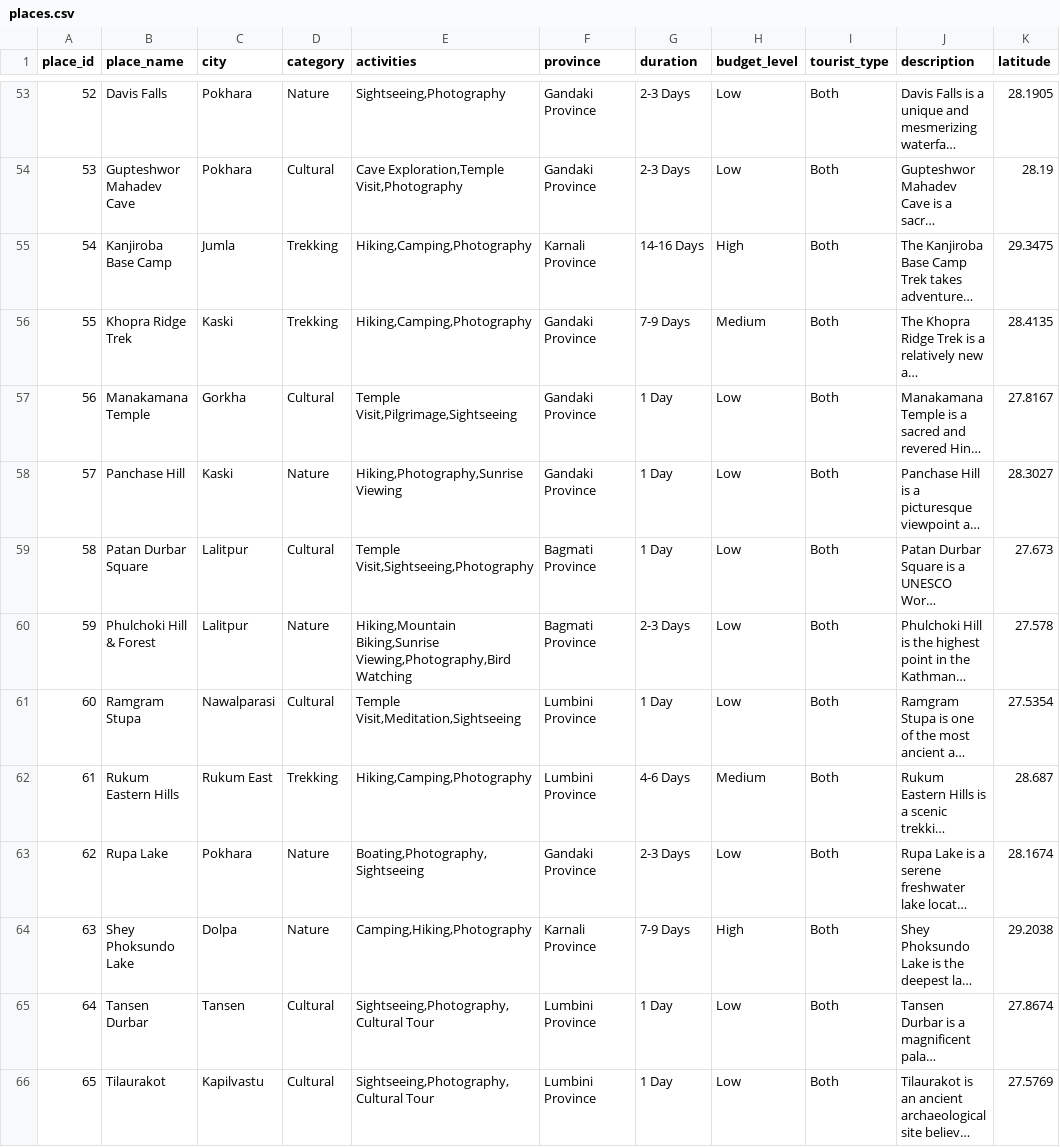
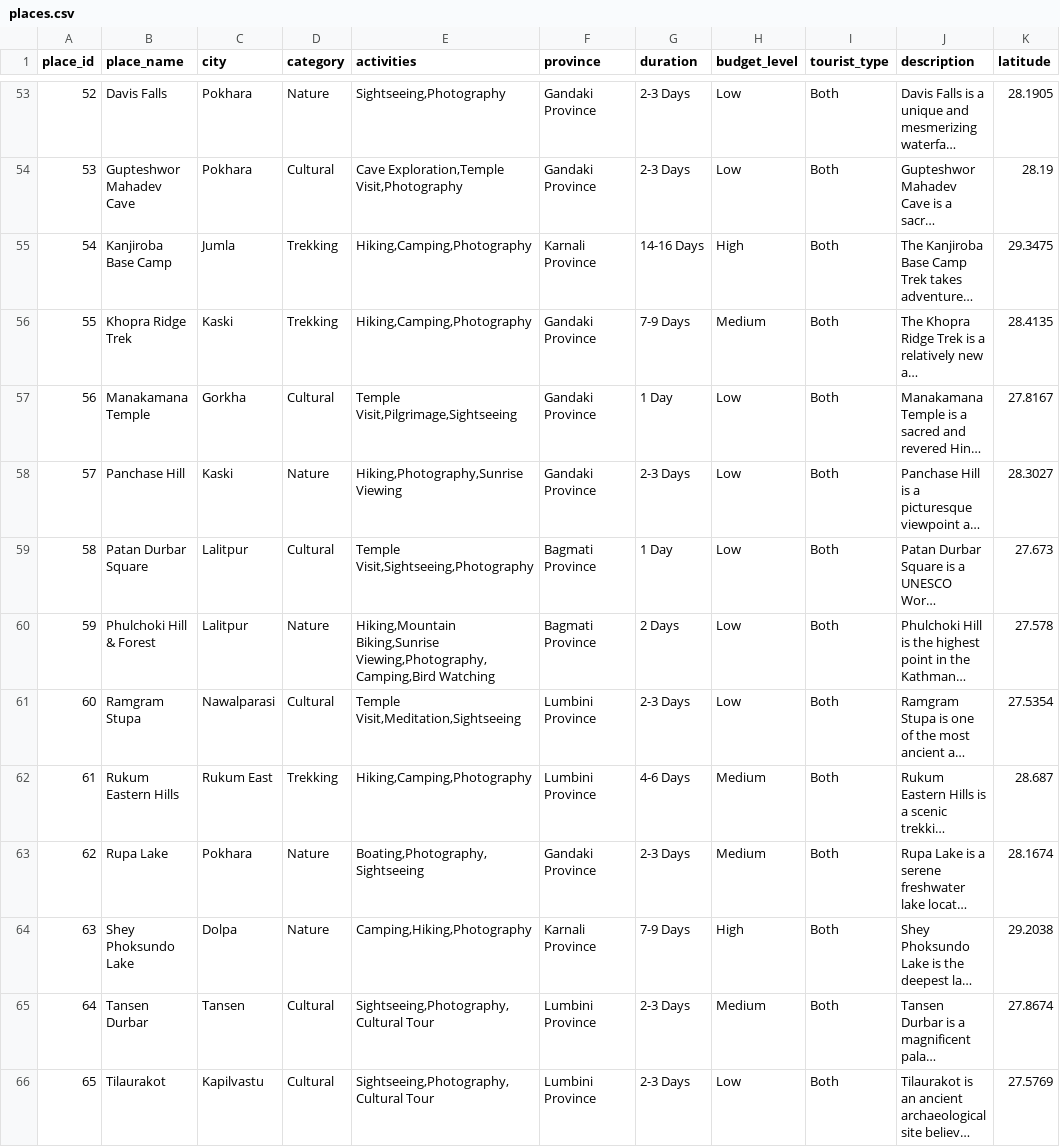
Before and after one commit to sadikshya63/Travel-Recommendation-System, a CSV file: travel_app/data/places.csv, drawn as a sheet; only a part is shown, gaps mark what is left out; long unchanged cells end in …; the diff covers the shown part only; the diff names each change by its address in the sheet, - before the commit and + after, or states it on an @@ line.

```diff
--- a/travel_app/data/places.csv
+++ b/travel_app/data/places.csv
-G58 (duration): 1 Day
+G58 (duration): 2-3 Days
-E60 (activities): Hiking,Mountain Biking,Sunrise Viewing,Photography,Bird Watching
+E60 (activities): Hiking,Mountain Biking,Sunrise Viewing,Photography,Camping,Bird Watching
-G60 (duration): 2-3 Days
+G60 (duration): 2 Days
-G61 (duration): 1 Day
+G61 (duration): 2-3 Days
-H63 (budget_level): Low
+H63 (budget_level): Medium
-G65:G66 (duration): 1 Day
+G65:G66 (duration): 2-3 Days
-H65 (budget_level): Low
+H65 (budget_level): Medium
```
Also changed, not shown: 45 edited cells elsewhere in this file, 4 other files.
